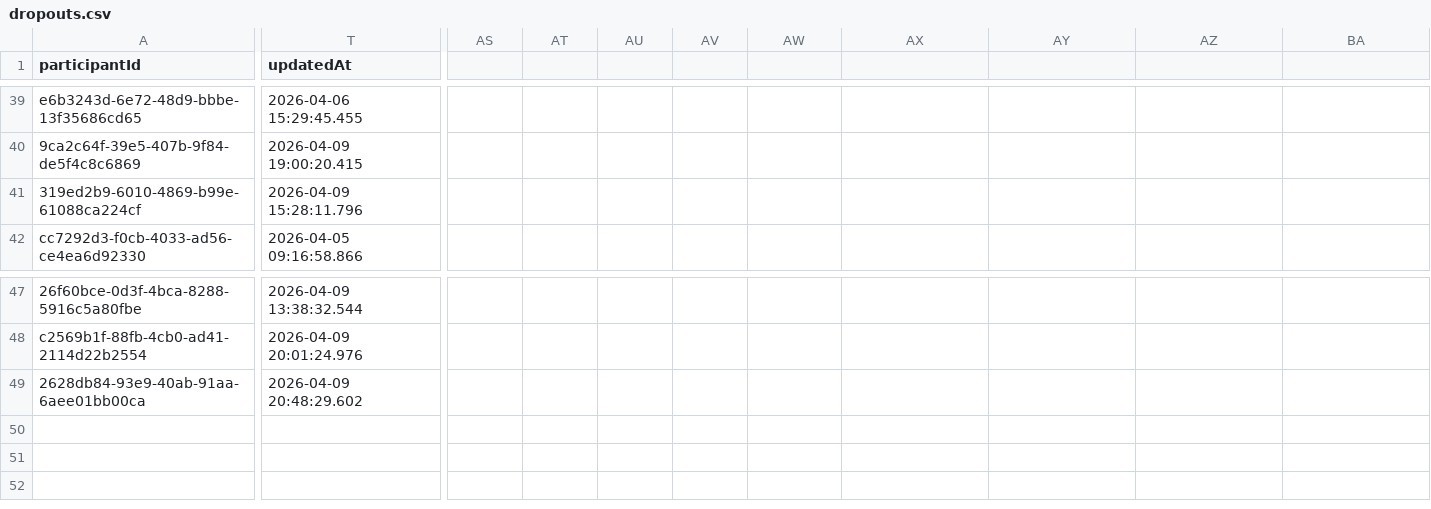
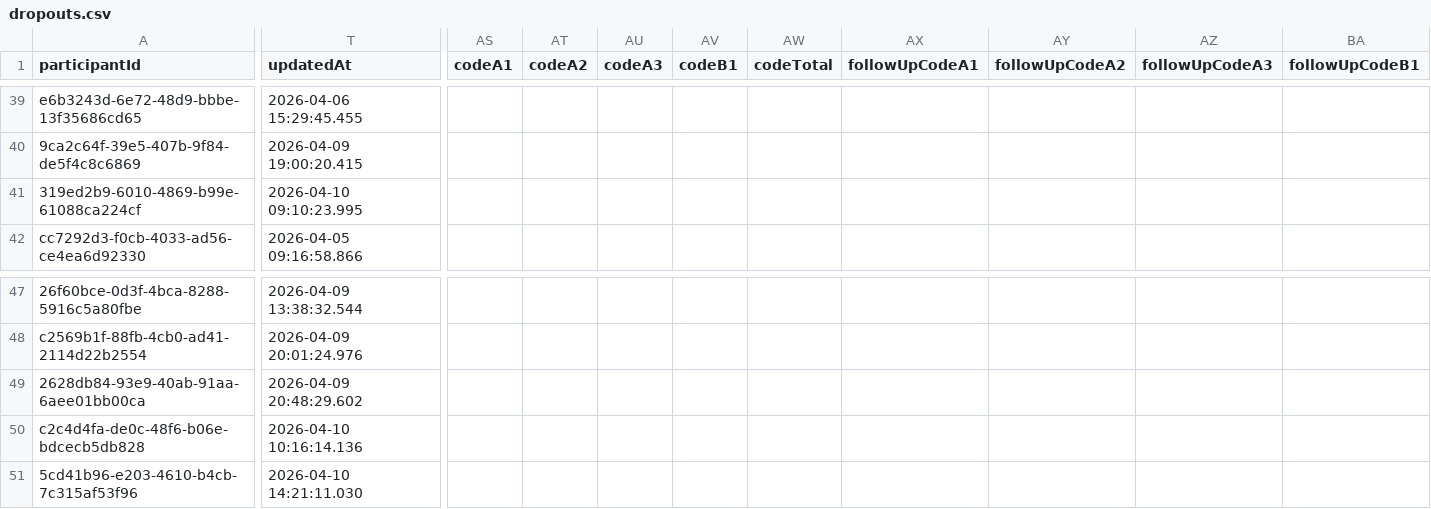
Before and after one commit to MuggenLyng/bachelor-ai-experiment, a CSV file: Analyse/data/clean/dropouts.csv, drawn as a sheet; only a part is shown, gaps mark what is left out; rows hold the shown columns only; the diff covers the shown part only; the diff names each change by its address in the sheet, - before the commit and + after, or states it on an @@ line.

```diff
--- a/Analyse/data/clean/dropouts.csv
+++ b/Analyse/data/clean/dropouts.csv
-AS1: (empty)
+AS1: codeA1
-AT1: (empty)
+AT1: codeA2
-AU1: (empty)
+AU1: codeA3
-AV1: (empty)
+AV1: codeB1
-AW1: (empty)
+AW1: codeTotal
-AX1: (empty)
+AX1: followUpCodeA1
-AY1: (empty)
+AY1: followUpCodeA2
-AZ1: (empty)
+AZ1: followUpCodeA3
-BA1: (empty)
+BA1: followUpCodeB1
-T41 (updatedAt): 2026-04-09 15:28:11.796
+T41 (updatedAt): 2026-04-10 09:10:23.995
+row 50: c2c4d4fa-de0c-48f6-b06e-bdcecb5db828 | 2026-04-10 10:16:14.136
+row 51: 5cd41b96-e203-4610-b4cb-7c315af53f96 | 2026-04-10 14:21:11.030
```
Also changed, not shown: 1 edited cell elsewhere in this file, Analyse/data/processed/correlations.csv, Analyse/data/processed/descriptives.csv, 18 other files.
